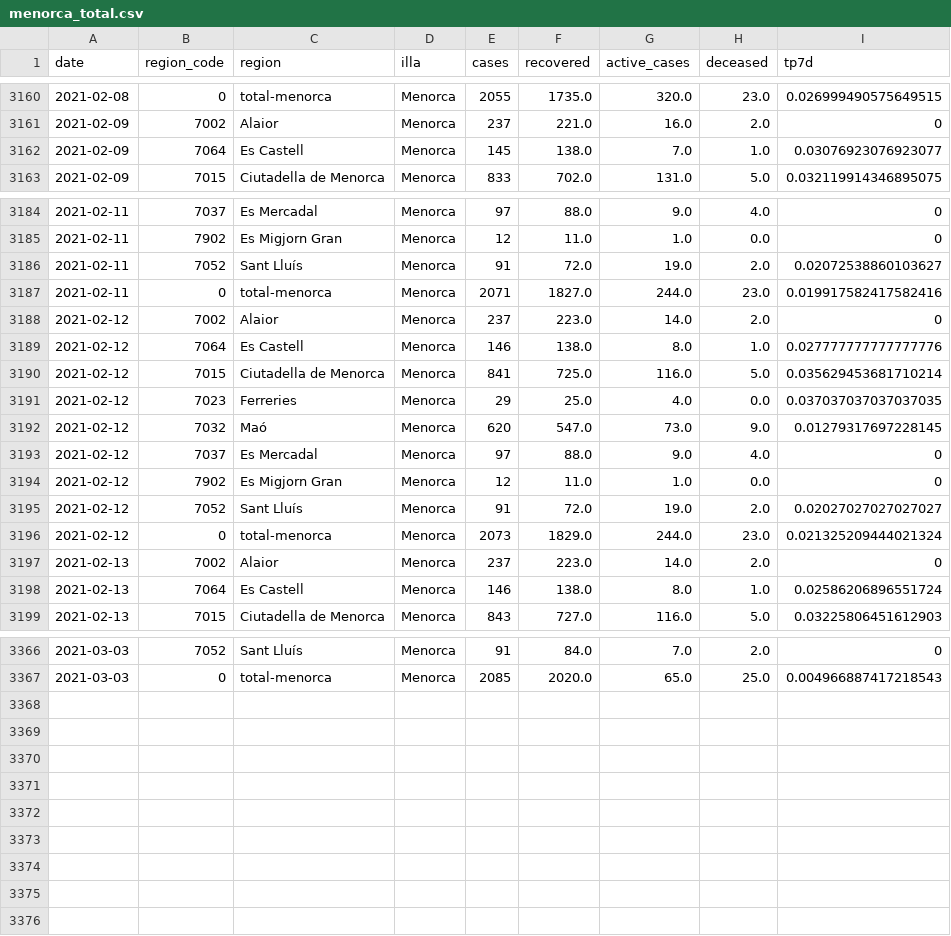
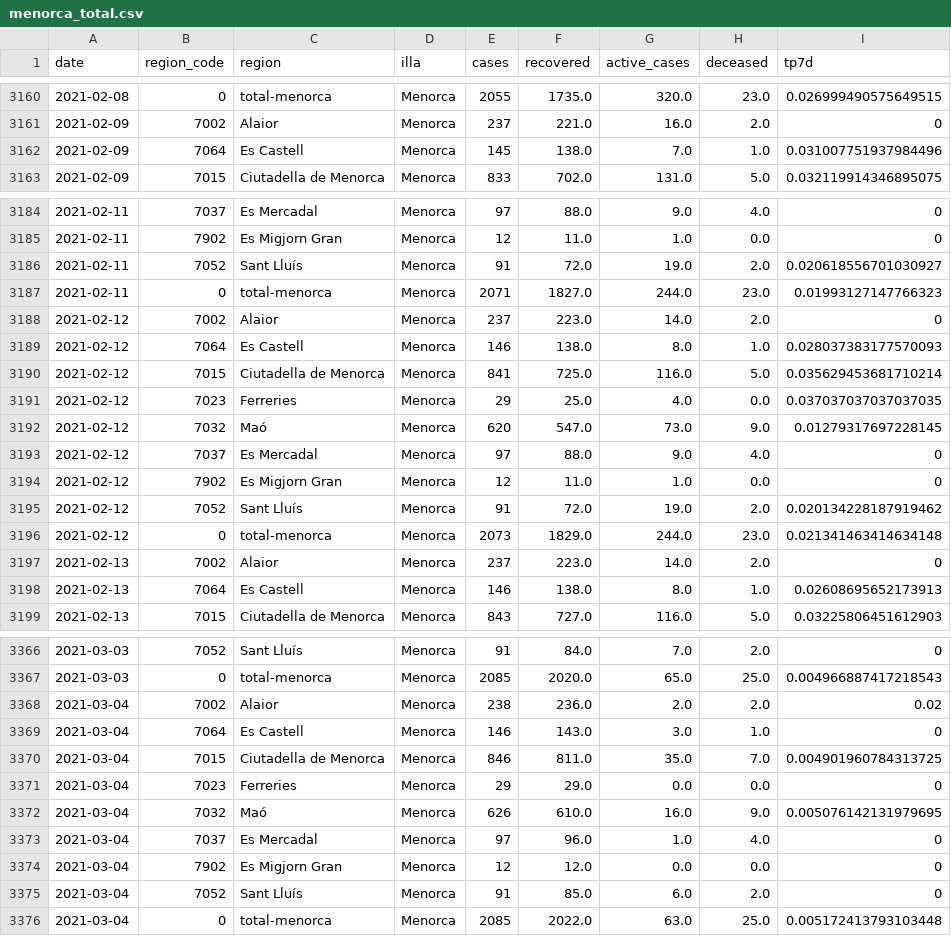
Before and after one commit to jaumeperello/covid_ib, a CSV file: data/menorca_total.csv, drawn as a sheet; only a part is shown, gaps mark what is left out; the diff covers the shown part only.

Commit message:
data auto updated

```diff
--- a/data/menorca_total.csv
+++ b/data/menorca_total.csv
@@ -3161,3 +3161,3 @@ date,region_code,region,illa,cases,recovered,active_cases,deceased,tp7d
 2021-02-09,7002,Alaior,Menorca,237,221.0,16.0,2.0,0
-2021-02-09,7064,Es Castell,Menorca,145,138.0,7.0,1.0,0.03076923076923077
+2021-02-09,7064,Es Castell,Menorca,145,138.0,7.0,1.0,0.031007751937984496
 2021-02-09,7015,Ciutadella de Menorca,Menorca,833,702.0,131.0,5.0,0.032119914346895075
@@ -3185,6 +3185,6 @@ date,region_code,region,illa,cases,recovered,active_cases,deceased,tp7d
 2021-02-11,7902,Es Migjorn Gran,Menorca,12,11.0,1.0,0.0,0
-2021-02-11,7052,Sant Lluís,Menorca,91,72.0,19.0,2.0,0.02072538860103627
-2021-02-11,0,total-menorca,Menorca,2071,1827.0,244.0,23.0,0.019917582417582416
+2021-02-11,7052,Sant Lluís,Menorca,91,72.0,19.0,2.0,0.020618556701030927
+2021-02-11,0,total-menorca,Menorca,2071,1827.0,244.0,23.0,0.01993127147766323
 2021-02-12,7002,Alaior,Menorca,237,223.0,14.0,2.0,0
-2021-02-12,7064,Es Castell,Menorca,146,138.0,8.0,1.0,0.027777777777777776
+2021-02-12,7064,Es Castell,Menorca,146,138.0,8.0,1.0,0.028037383177570093
 2021-02-12,7015,Ciutadella de Menorca,Menorca,841,725.0,116.0,5.0,0.035629453681710214
@@ -3194,6 +3194,6 @@ date,region_code,region,illa,cases,recovered,active_cases,deceased,tp7d
 2021-02-12,7902,Es Migjorn Gran,Menorca,12,11.0,1.0,0.0,0
-2021-02-12,7052,Sant Lluís,Menorca,91,72.0,19.0,2.0,0.02027027027027027
-2021-02-12,0,total-menorca,Menorca,2073,1829.0,244.0,23.0,0.021325209444021324
+2021-02-12,7052,Sant Lluís,Menorca,91,72.0,19.0,2.0,0.020134228187919462
+2021-02-12,0,total-menorca,Menorca,2073,1829.0,244.0,23.0,0.021341463414634148
 2021-02-13,7002,Alaior,Menorca,237,223.0,14.0,2.0,0
-2021-02-13,7064,Es Castell,Menorca,146,138.0,8.0,1.0,0.02586206896551724
+2021-02-13,7064,Es Castell,Menorca,146,138.0,8.0,1.0,0.02608695652173913
 2021-02-13,7015,Ciutadella de Menorca,Menorca,843,727.0,116.0,5.0,0.03225806451612903
@@ -3367 +3367,10 @@ date,region_code,region,illa,cases,recovered,active_cases,deceased,tp7d
 2021-03-03,0,total-menorca,Menorca,2085,2020.0,65.0,25.0,0.004966887417218543
+2021-03-04,7002,Alaior,Menorca,238,236.0,2.0,2.0,0.02
+2021-03-04,7064,Es Castell,Menorca,146,143.0,3.0,1.0,0
+2021-03-04,7015,Ciutadella de Menorca,Menorca,846,811.0,35.0,7.0,0.004901960784313725
+2021-03-04,7023,Ferreries,Menorca,29,29.0,0.0,0.0,0
+2021-03-04,7032,Maó,Menorca,626,610.0,16.0,9.0,0.005076142131979695
+2021-03-04,7037,Es Mercadal,Menorca,97,96.0,1.0,4.0,0
+2021-03-04,7902,Es Migjorn Gran,Menorca,12,12.0,0.0,0.0,0
+2021-03-04,7052,Sant Lluís,Menorca,91,85.0,6.0,2.0,0
+2021-03-04,0,total-menorca,Menorca,2085,2022.0,63.0,25.0,0.005172413793103448
```
Also changed, not shown: 23 edited cells elsewhere in this file, data/balears_total.csv, data/eivissa_total.csv, 2 other files.
